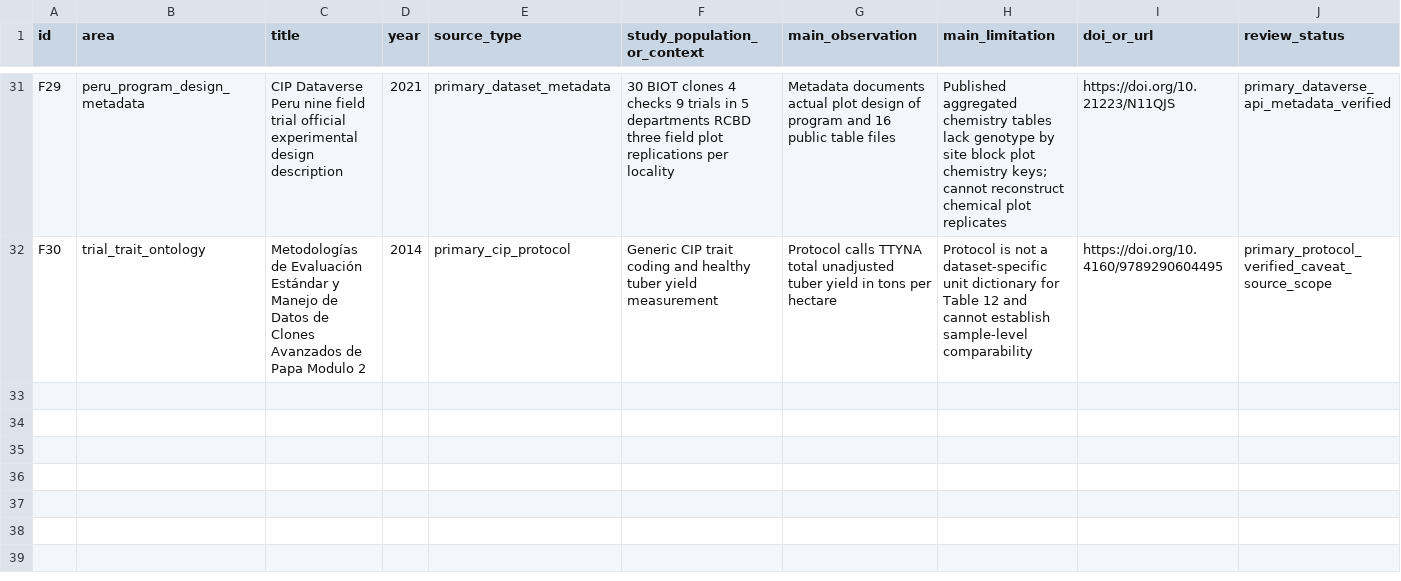
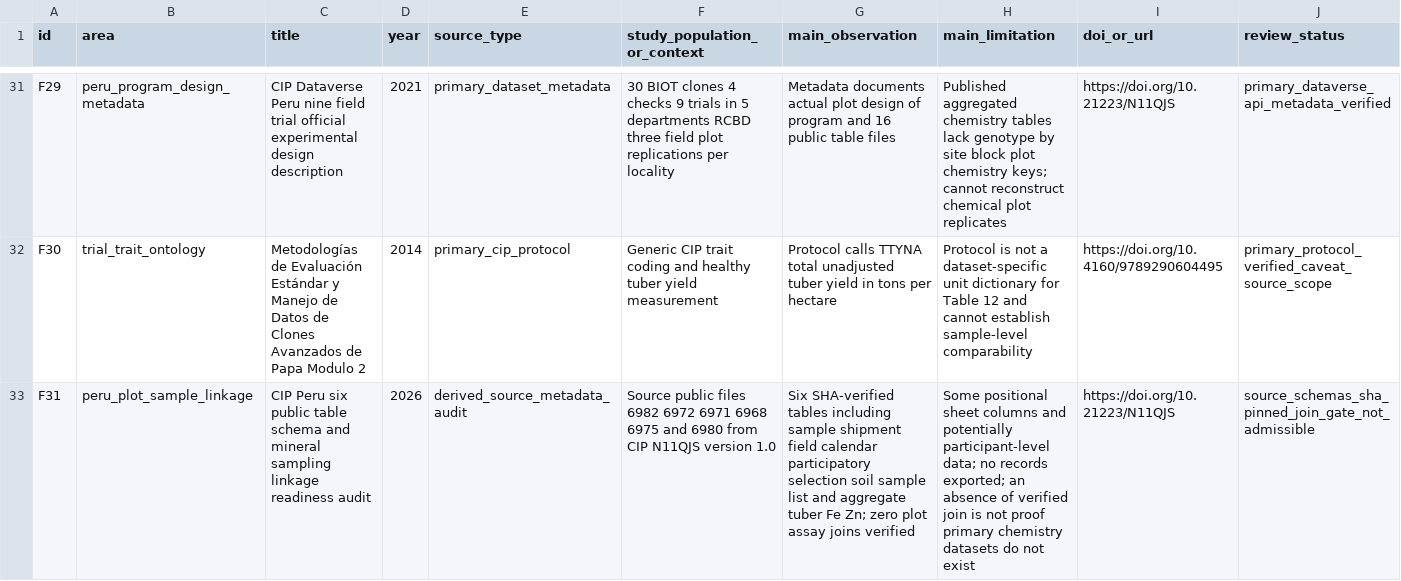
Before and after one commit to barbasmarcosi/OpenPotato, a CSV file: research/evidence-register.csv, drawn as a sheet; only a part is shown, gaps mark what is left out; the diff names each change by its address in the sheet, - before the commit and + after, or states it on an @@ line.

Commit message:
research(M1-13): register six-source CIP linkage-readiness evidence and explicit uncertainty

```diff
--- a/research/evidence-register.csv
+++ b/research/evidence-register.csv
+row 33: F31 | peru_plot_sample_linkage | CIP Peru six public table schema and mineral sampling linkage readiness audit | 2026 | derived_source_metadata_audit | Source public files 6982 6972 6971 6968 6975 and 6980 from CIP N11QJS version 1.0 | Six SHA-verified tables including sample shipment field calendar participatory selection soil sample list and aggregate tuber Fe Zn; zero plot assay joins verified | Some positional sheet columns and potentially participant-level data; no records exported; an absence of verified join is not proof primary chemistry datasets do not exist | https://doi.org/10.21223/N11QJS | source_schemas_sha_pinned_join_gate_not_admissible
```
